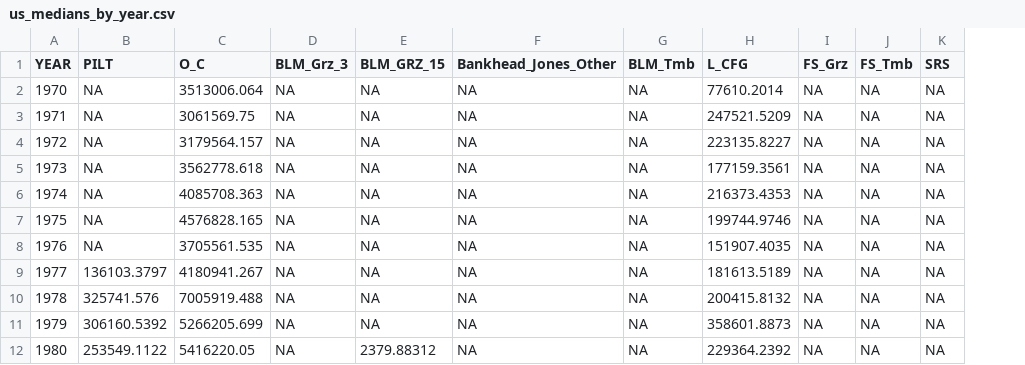
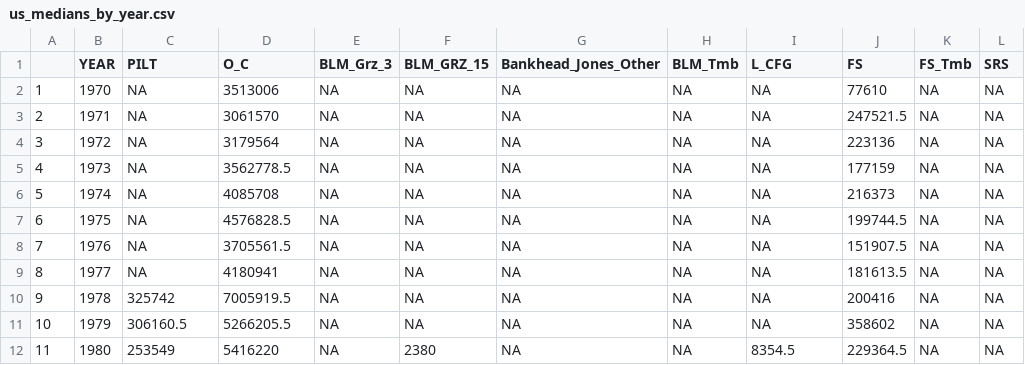
Before and after one commit to cestastanford/follow_the_money, a CSV file: data/us_medians_by_year.csv, drawn as a sheet; only a part is shown; removed rows and columns are numbered as before the commit, all else as after; the diff covers the shown part only; the diff names each change by its address in the sheet, - before the commit and + after, or states it on an @@ line.

Commit message:
committing data changes

```diff
--- a/data/us_medians_by_year.csv
+++ b/data/us_medians_by_year.csv
+column A, rows 2-12: 1 | 2 | 3 | 4 | 5 | 6 | 7 | 8 | 9 | 10 | 11
-column I (FS_Grz), rows 2-12: all NA
+column J (FS), rows 2-12: 77610 | 247521.5 | 223136 | 177159 | 216373 | 199744.5 | 151907.5 | 181613.5 | 200416 | 358602 | 229364.5
-D2 (O_C): 3513006.064
+D2 (O_C): 3513006
-I2 (L_CFG): 77610.2014
+I2 (L_CFG): NA
-D3 (O_C): 3061569.75
+D3 (O_C): 3061570
-I3 (L_CFG): 247521.5209
+I3 (L_CFG): NA
-D4 (O_C): 3179564.157
+D4 (O_C): 3179564
-I4 (L_CFG): 223135.8227
+I4 (L_CFG): NA
-D5 (O_C): 3562778.618
+D5 (O_C): 3562778.5
-I5 (L_CFG): 177159.3561
+I5 (L_CFG): NA
-D6 (O_C): 4085708.363
+D6 (O_C): 4085708
-I6 (L_CFG): 216373.4353
+I6 (L_CFG): NA
-D7 (O_C): 4576828.165
+D7 (O_C): 4576828.5
-I7 (L_CFG): 199744.9746
+I7 (L_CFG): NA
-D8 (O_C): 3705561.535
+D8 (O_C): 3705561.5
-I8 (L_CFG): 151907.4035
+I8 (L_CFG): NA
-C9 (PILT): 136103.3797
+C9 (PILT): NA
-D9 (O_C): 4180941.267
+D9 (O_C): 4180941
-I9 (L_CFG): 181613.5189
+I9 (L_CFG): NA
-C10 (PILT): 325741.576
+C10 (PILT): 325742
-D10 (O_C): 7005919.488
+D10 (O_C): 7005919.5
-I10 (L_CFG): 200415.8132
+I10 (L_CFG): NA
-C11 (PILT): 306160.5392
+C11 (PILT): 306160.5
-D11 (O_C): 5266205.699
+D11 (O_C): 5266205.5
-I11 (L_CFG): 358601.8873
+I11 (L_CFG): NA
-C12 (PILT): 253549.1122
+C12 (PILT): 253549
-D12 (O_C): 5416220.05
+D12 (O_C): 5416220
-F12 (BLM_GRZ_15): 2379.88312
+F12 (BLM_GRZ_15): 2380
-I12 (L_CFG): 229364.2392
+I12 (L_CFG): 8354.5
```
Also changed, not shown: 127 edited cells elsewhere in this file, data/county_ranks_overall.csv, 18 other files.
